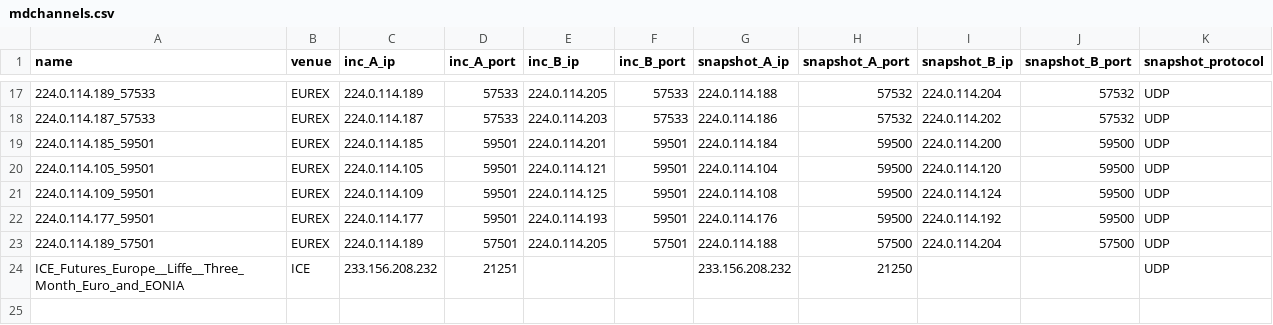
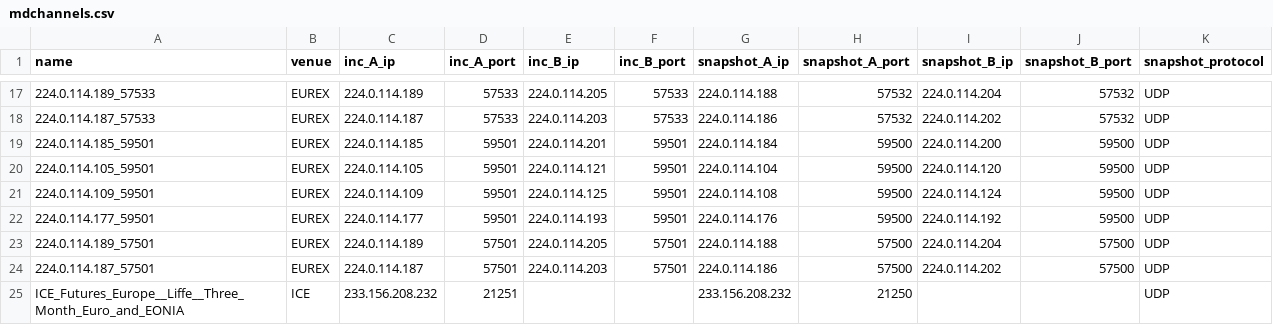
Before and after one commit to kzhdev/strats, a CSV file: config/minimal_cross_eux_ice/mdchannels.csv, drawn as a sheet; only a part is shown, gaps mark what is left out.

```diff
--- a/config/minimal_cross_eux_ice/mdchannels.csv
+++ b/config/minimal_cross_eux_ice/mdchannels.csv
@@ -23,2 +23,3 @@ name,venue,inc_A_ip,inc_A_port,inc_B_ip,inc_B_port,snapshot_A_ip,snapshot_A_port
 224.0.114.189_57501,EUREX,224.0.114.189,57501,224.0.114.205,57501,224.0.114.188,57500,224.0.114.204,57500,UDP
+224.0.114.187_57501,EUREX,224.0.114.187,57501,224.0.114.203,57501,224.0.114.186,57500,224.0.114.202,57500,UDP
 ICE_Futures_Europe__Liffe__Three_Month_Euro_and_EONIA,ICE,233.156.208.232,21251,,,233.156.208.232,21250,,,UDP
```
Also changed, not shown: config/cross_minimal/mm_last_fill_price_file.csv, config/cross_minimal/model.smallcross.csv, 9 other files.
